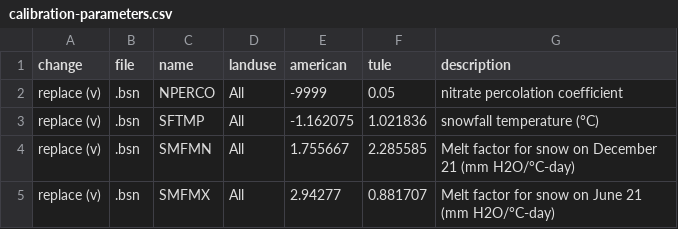
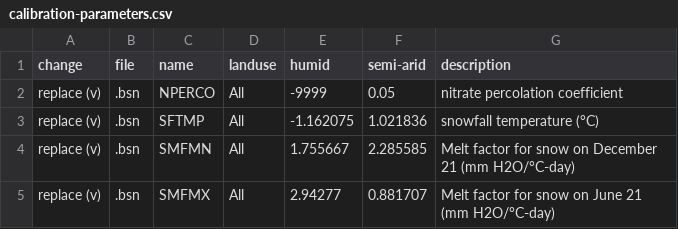
Before and after one commit to river-corridors-sfa/rc_sfa-rc-3-wenas-modeling, a CSV file: data-package/inputs/calibration-parameters.csv, drawn as a sheet; only a part is shown.

```diff
--- a/data-package/inputs/calibration-parameters.csv
+++ b/data-package/inputs/calibration-parameters.csv
@@ -1,2 +1,2 @@
-change,file,name,landuse,american,tule,description
+change,file,name,landuse,humid,semi-arid,description
 replace (v),.bsn,NPERCO,All,-9999,0.05,nitrate percolation coefficient
```
Also changed, not shown: data-package/outputs/summary-outputs/flowpath_change.csv, data-package/outputs/summary-outputs/tablea2-theshold_fits.csv, 11 other files.
